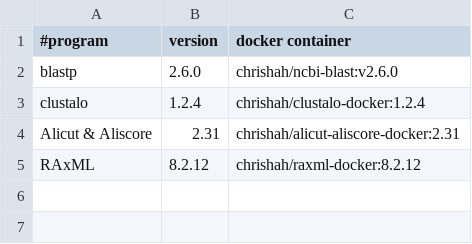
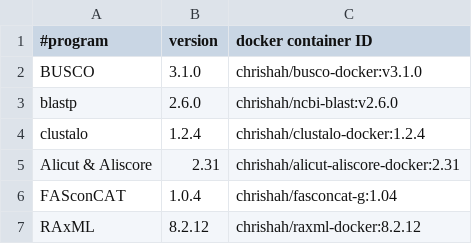
Before and after one commit to chrishah/AMEB2020_Phylogenomics_demo, a CSV file: data/software.csv, drawn as a sheet.

Commit message:
expand BUSCO part

```diff
--- a/data/software.csv
+++ b/data/software.csv
@@ -1,2 +1,3 @@
-#program,version,docker container
+#program,version,docker container ID
+BUSCO,3.1.0,chrishah/busco-docker:v3.1.0
 blastp,2.6.0,chrishah/ncbi-blast:v2.6.0
@@ -4,2 +5,3 @@ clustalo,1.2.4,chrishah/clustalo-docker:1.2.4
 Alicut & Aliscore,2.31,chrishah/alicut-aliscore-docker:2.31
+FASconCAT,1.0.4,chrishah/fasconcat-g:1.04
 RAxML,8.2.12,chrishah/raxml-docker:8.2.12
```
Also changed, not shown: 1 other file.
